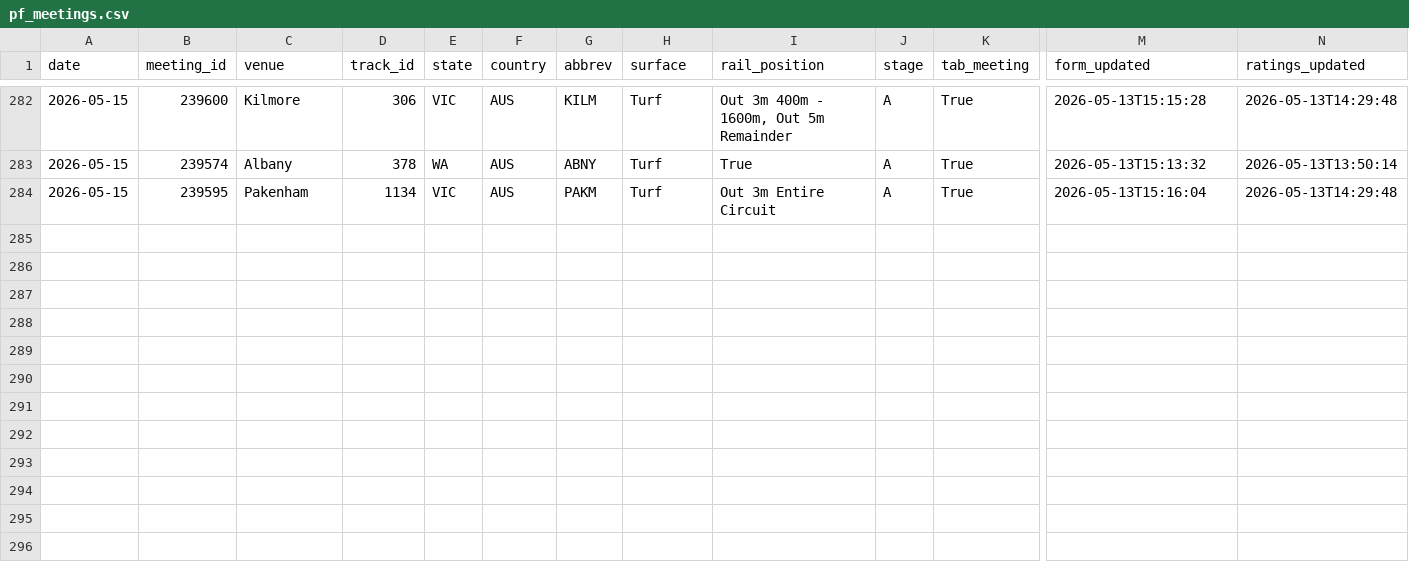
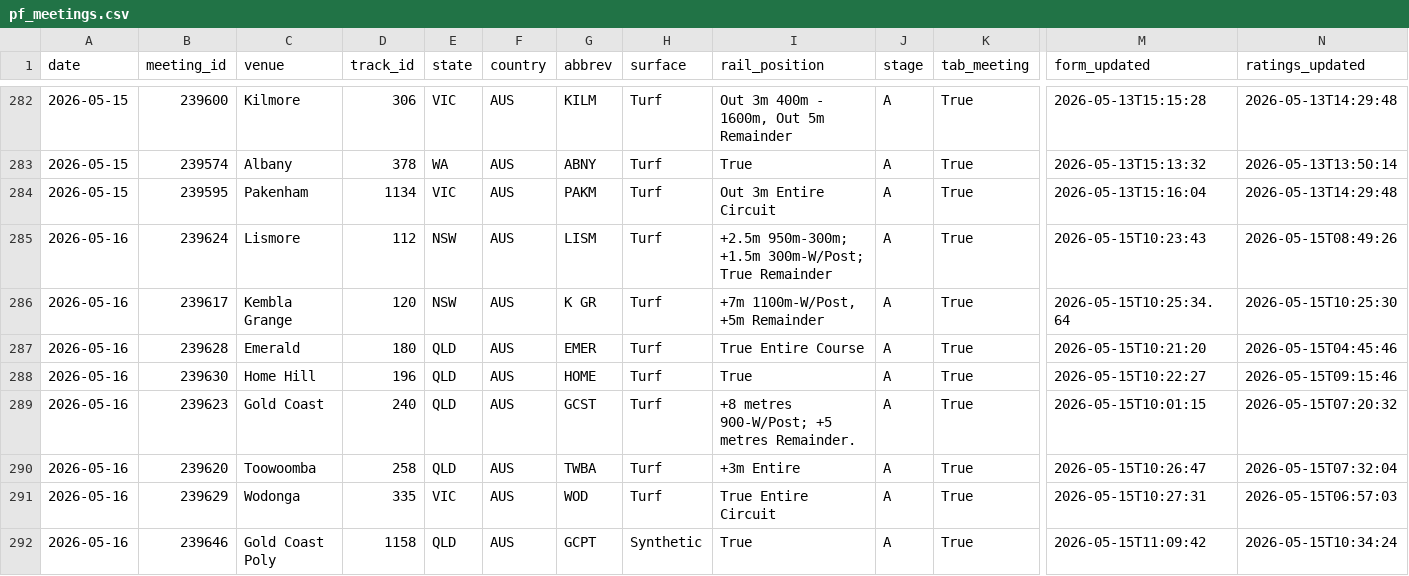
Before and after one commit to mattdwyer01/TopRate, a CSV file: puntingform_data/pf_meetings.csv, drawn as a sheet; only a part is shown, gaps mark what is left out; rows hold the shown columns only; the diff names each change by its address in the sheet, - before the commit and + after, or states it on an @@ line.

```diff
--- a/puntingform_data/pf_meetings.csv
+++ b/puntingform_data/pf_meetings.csv
+row 285: 2026-05-16 | 239624 | Lismore | 112 | NSW | AUS | LISM | Turf | +2.5m 950m-300m; +1.5m 300m-W/Post; True Remainder | A | True | 2026-05-15T10:23:43 | 2026-05-15T08:49:26
+row 286: 2026-05-16 | 239617 | Kembla Grange | 120 | NSW | AUS | K GR | Turf | +7m 1100m-W/Post, +5m Remainder | A | True | 2026-05-15T10:25:34.64 | 2026-05-15T10:25:30
+row 287: 2026-05-16 | 239628 | Emerald | 180 | QLD | AUS | EMER | Turf | True Entire Course | A | True | 2026-05-15T10:21:20 | 2026-05-15T04:45:46
+row 288: 2026-05-16 | 239630 | Home Hill | 196 | QLD | AUS | HOME | Turf | True | A | True | 2026-05-15T10:22:27 | 2026-05-15T09:15:46
+row 289: 2026-05-16 | 239623 | Gold Coast | 240 | QLD | AUS | GCST | Turf | +8 metres 900-W/Post; +5 metres Remainder. | A | True | 2026-05-15T10:01:15 | 2026-05-15T07:20:32
+row 290: 2026-05-16 | 239620 | Toowoomba | 258 | QLD | AUS | TWBA | Turf | +3m Entire | A | True | 2026-05-15T10:26:47 | 2026-05-15T07:32:04
+row 291: 2026-05-16 | 239629 | Wodonga | 335 | VIC | AUS | WOD | Turf | True Entire Circuit | A | True | 2026-05-15T10:27:31 | 2026-05-15T06:57:03
+row 292: 2026-05-16 | 239646 | Gold Coast Poly | 1158 | QLD | AUS | GCPT | Synthetic | True | A | True | 2026-05-15T11:09:42 | 2026-05-15T10:34:24
```
Also changed, not shown: toprate_model_picks.csv, 2 other files.
